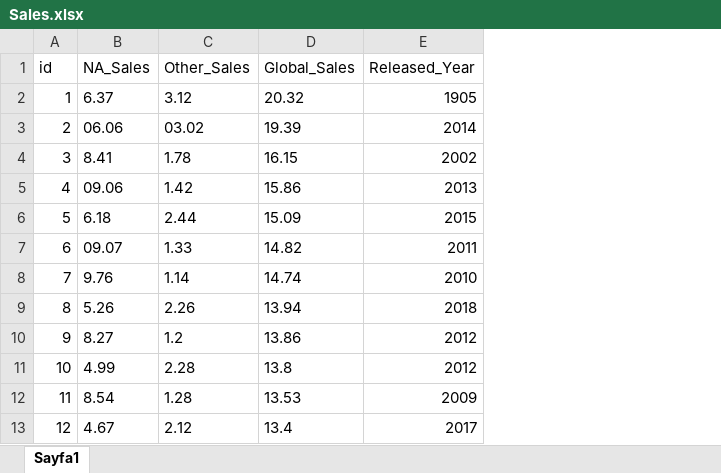
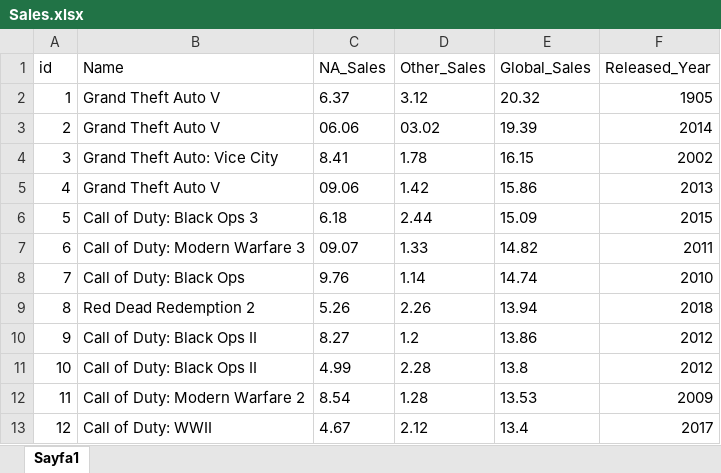
Before and after one commit to Simge333/RSQLite, an Excel workbook: Sales.xlsx, sheet Sayfa1, drawn as a sheet; only a part is shown; values as stored, in another font and other column widths than the file's, no borders; charts and pictures not drawn; the diff names each change by its address in the sheet, - before the commit and + after, or states it on an @@ line.

```diff
--- a/Sales.xlsx (sheet Sayfa1)
+++ b/Sales.xlsx (sheet Sayfa1)
+column B (Name), rows 2-13: Grand Theft Auto V | Grand Theft Auto V | Grand Theft Auto: Vice City | Grand Theft Auto V | Call of Duty: Black Ops 3 | Call of Duty: Modern Warfare 3 | Call of Duty: Black Ops | Red Dead Redemption 2 | Call of Duty: Black Ops II | Call of Duty: Black Ops II | Call of Duty: Modern Warfare 2 | Call of Duty: WWII
```
Also changed, not shown: 2 other files.
